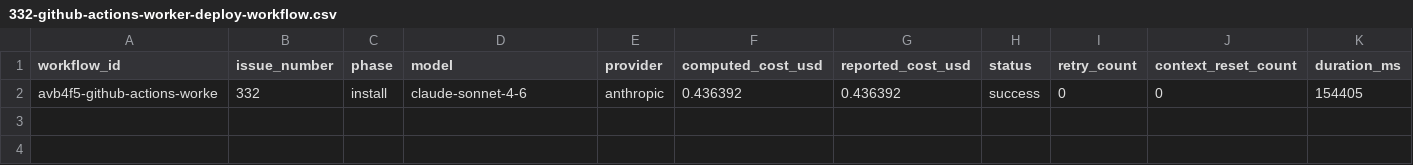
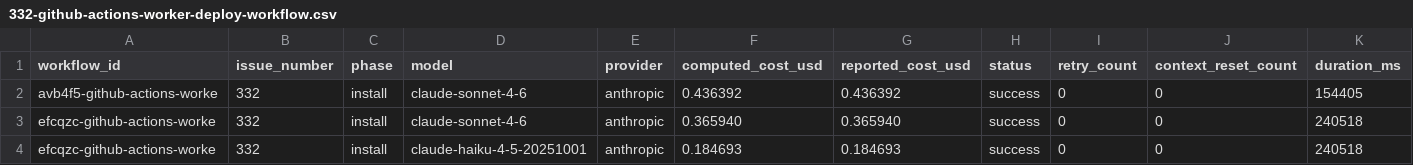
Before and after one commit to paysdoc/AI_Dev_Workflow, a CSV file: projects/AI_Dev_Workflow/332-github-actions-worker-deploy-workflow.csv, drawn as a sheet; only a part is shown; rows hold the shown columns only; the diff names each change by its address in the sheet, - before the commit and + after, or states it on an @@ line.

```diff
--- a/projects/AI_Dev_Workflow/332-github-actions-worker-deploy-workflow.csv
+++ b/projects/AI_Dev_Workflow/332-github-actions-worker-deploy-workflow.csv
+row 3: efcqzc-github-actions-worke | 332 | install | claude-sonnet-4-6 | anthropic | 0.365940 | 0.365940 | success | 0 | 0 | 240518
+row 4: efcqzc-github-actions-worke | 332 | install | claude-haiku-4-5-20251001 | anthropic | 0.184693 | 0.184693 | success | 0 | 0 | 240518
```
Also changed, not shown: projects/AI_Dev_Workflow/total-cost.csv.
